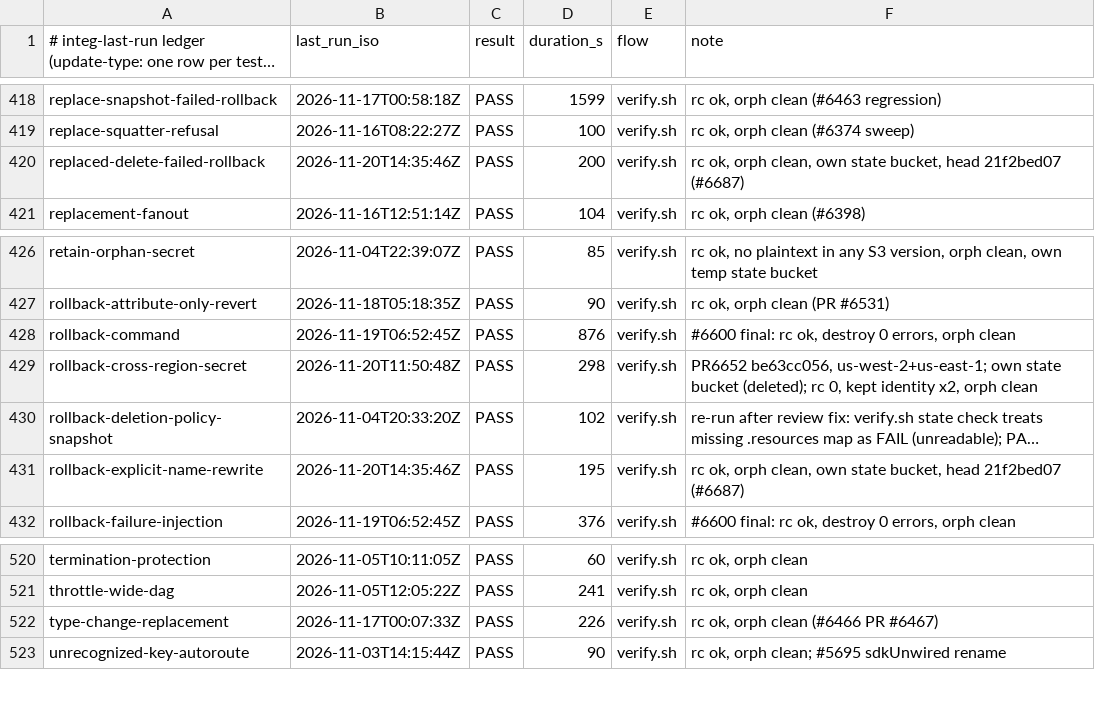
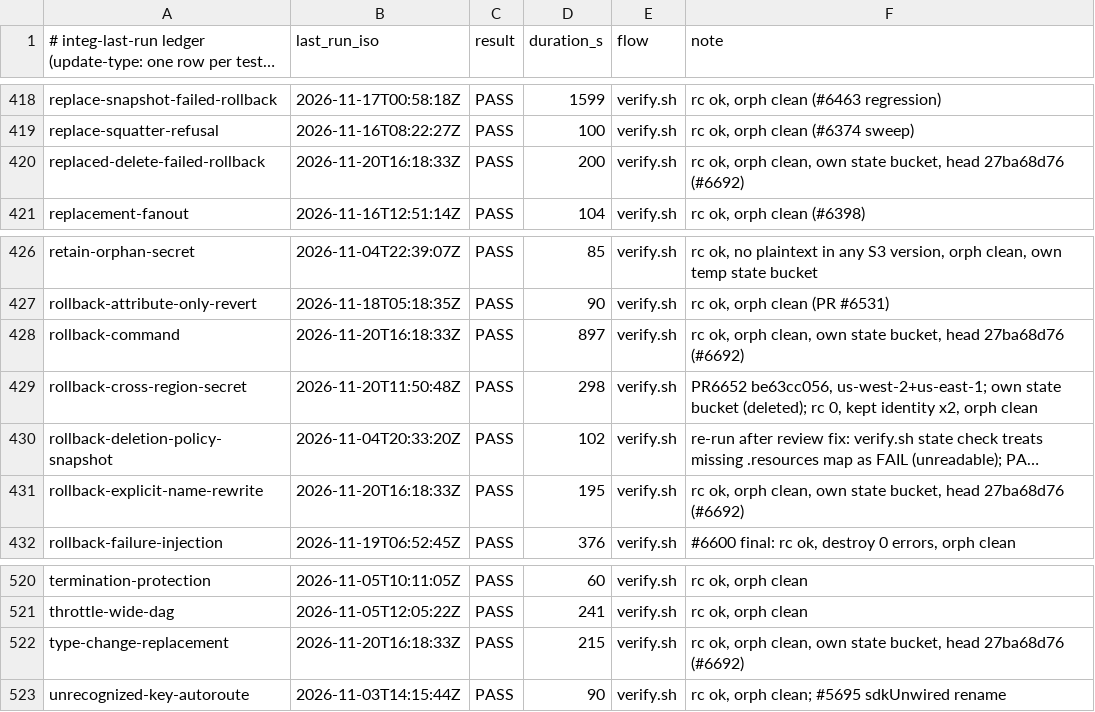
Before and after one commit to go-to-k/cdkd, a TSV file: docs/_generated/integ-last-run.tsv, drawn as a sheet; only a part is shown, gaps mark what is left out; long unchanged cells end in …; the diff names each change by its address in the sheet, - before the commit and + after, or states it on an @@ line.

Commit message:
fix(rollback): a re-adopted survivor cdkd cannot prove it created is warned about, and an identity read that fails is unknown
The rollback's reverse replacement still re-adopts a survivor whose type has no
recorded identity, whose record holds none, or whose provider cannot read one,
but now warns once with a `cdkd state orphan --resource` next step. A masked
recorded value, an identity read that cannot compare, or a read that throws is
treated like the existing 'unknown' verdict, with a refusal message that says
whether a re-run can change the answer.

Refs #6655

```diff
--- a/docs/_generated/integ-last-run.tsv
+++ b/docs/_generated/integ-last-run.tsv
-B420 (last_run_iso): 2026-11-20T14:35:46Z
+B420 (last_run_iso): 2026-11-20T16:18:33Z
-F420 (note): …bucket, head 21f2bed07 (#6687)
+F420 (note): …bucket, head 27ba68d76 (#6692)
-B428 (last_run_iso): 2026-11-19T06:52:45Z
+B428 (last_run_iso): 2026-11-20T16:18:33Z
-D428 (duration_s): 876
+D428 (duration_s): 897
-F428 (note): #6600 final: rc ok, destroy 0 errors, orph clean
+F428 (note): rc ok, orph clean, own state bucket, head 27ba68d76 (#6692)
-B431 (last_run_iso): 2026-11-20T14:35:46Z
+B431 (last_run_iso): 2026-11-20T16:18:33Z
-F431 (note): …bucket, head 21f2bed07 (#6687)
+F431 (note): …bucket, head 27ba68d76 (#6692)
-B522 (last_run_iso): 2026-11-17T00:07:33Z
+B522 (last_run_iso): 2026-11-20T16:18:33Z
-D522 (duration_s): 226
+D522 (duration_s): 215
-F522 (note): …ok, orph clean (#6466 PR #6467)
+F522 (note): …ok, orph clean, own state bucket, head 27ba68d76 (#6692)
```
Also changed, not shown: 7 other files.
